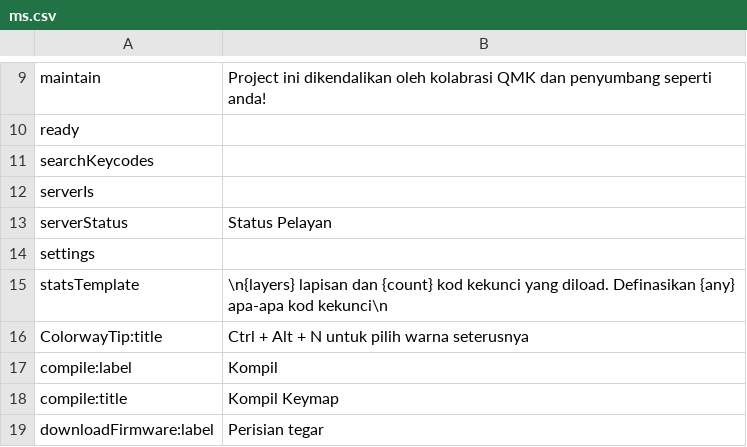
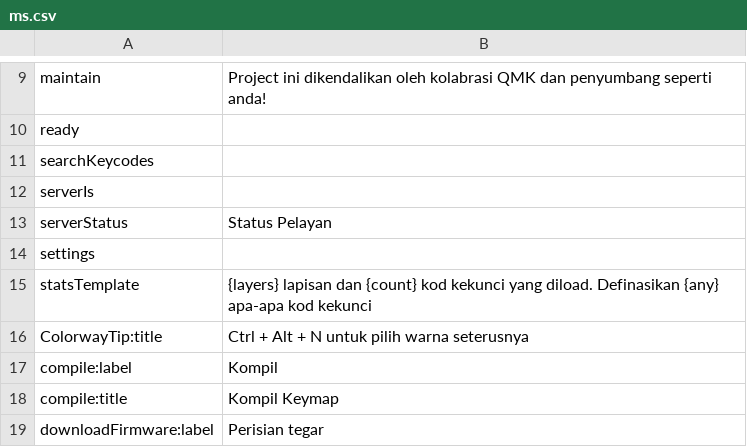
Before and after one commit to qmk/qmk_configurator, a CSV file: src/i18n/ms.csv, drawn as a sheet; only a part is shown, gaps mark what is left out.

```diff
--- a/src/i18n/ms.csv
+++ b/src/i18n/ms.csv
@@ -14,3 +14,5 @@ serverStatus,Status Pelayan
 settings,
-statsTemplate,\n{layers} lapisan dan {count} kod kekunci yang diload. Definasikan {any} apa-apa kod kekunci\n
+statsTemplate,"
+{layers} lapisan dan {count} kod kekunci yang diload. Definasikan {any} apa-apa kod kekunci
+"
 ColorwayTip:title,Ctrl + Alt + N untuk pilih warna seterusnya
```
Also changed, not shown: src/i18n/pl-PL.csv, src/i18n/pt-BR.csv, 8 other files.
